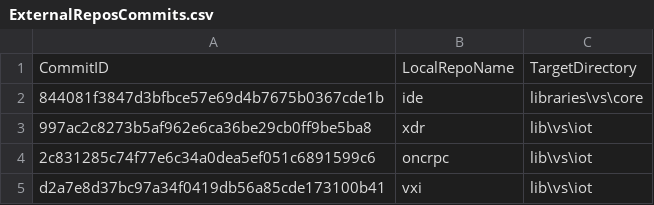
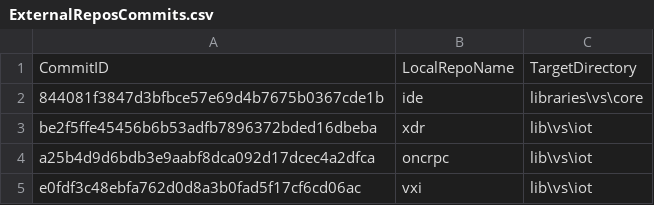
Before and after one commit to ATECoder/dn.vxi11, a CSV file: ExternalReposCommits.csv, drawn as a sheet.

```diff
--- a/ExternalReposCommits.csv
+++ b/ExternalReposCommits.csv
@@ -2,4 +2,4 @@ CommitID,LocalRepoName,TargetDirectory
 844081f3847d3bfbce57e69d4b7675b0367cde1b,ide,libraries\vs\core
-997ac2c8273b5af962e6ca36be29cb0ff9be5ba8,xdr,lib\vs\iot
-2c831285c74f77e6c34a0dea5ef051c6891599c6,oncrpc,lib\vs\iot
-d2a7e8d37bc97a34f0419db56a85cde173100b41,vxi,lib\vs\iot
+be2f5ffe45456b6b53adfb7896372bded16dbeba,xdr,lib\vs\iot
+a25b4d9d6bdb3e9aabf8dca092d17dcec4a2dfca,oncrpc,lib\vs\iot
+e0fdf3c48ebfa762d0d8a3b0fad5f17cf6cd06ac,vxi,lib\vs\iot
```
Also changed, not shown: 35 other files.
